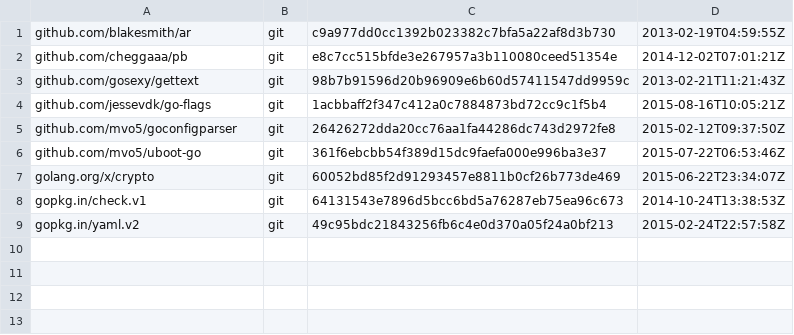
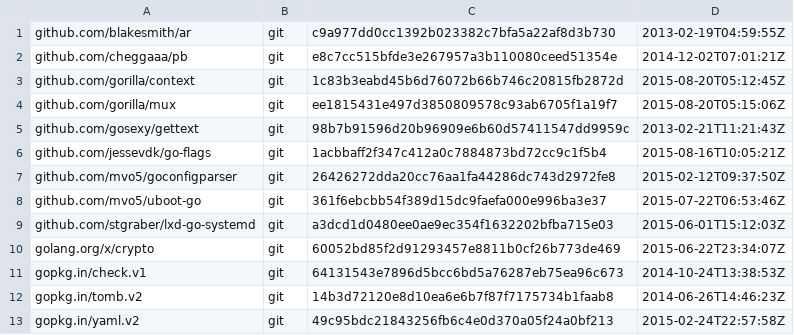
Before and after one commit to canonical/snapd, a TSV file: dependencies.tsv, drawn as a sheet.

Commit message:
updated dependencies.tsv

```diff
--- a/dependencies.tsv
+++ b/dependencies.tsv
@@ -2,2 +2,4 @@ github.com/blakesmith/ar	git	c9a977dd0cc1392b023382c7bfa5a22af8d3b730	2013-02-19
 github.com/cheggaaa/pb	git	e8c7cc515bfde3e267957a3b110080ceed51354e	2014-12-02T07:01:21Z
+github.com/gorilla/context	git	1c83b3eabd45b6d76072b66b746c20815fb2872d	2015-08-20T05:12:45Z
+github.com/gorilla/mux	git	ee1815431e497d3850809578c93ab6705f1a19f7	2015-08-20T05:15:06Z
 github.com/gosexy/gettext	git	98b7b91596d20b96909e6b60d57411547dd9959c	2013-02-21T11:21:43Z
@@ -6,4 +8,6 @@ github.com/mvo5/goconfigparser	git	26426272dda20cc76aa1fa44286dc743d2972fe8	2015
 github.com/mvo5/uboot-go	git	361f6ebcbb54f389d15dc9faefa000e996ba3e37	2015-07-22T06:53:46Z
+github.com/stgraber/lxd-go-systemd	git	a3dcd1d0480ee0ae9ec354f1632202bfba715e03	2015-06-01T15:12:03Z
 golang.org/x/crypto	git	60052bd85f2d91293457e8811b0cf26b773de469	2015-06-22T23:34:07Z
 gopkg.in/check.v1	git	64131543e7896d5bcc6bd5a76287eb75ea96c673	2014-10-24T13:38:53Z
+gopkg.in/tomb.v2	git	14b3d72120e8d10ea6e6b7f87f7175734b1faab8	2014-06-26T14:46:23Z
 gopkg.in/yaml.v2	git	49c95bdc21843256fb6c4e0d370a05f24a0bf213	2015-02-24T22:57:58Z
```
